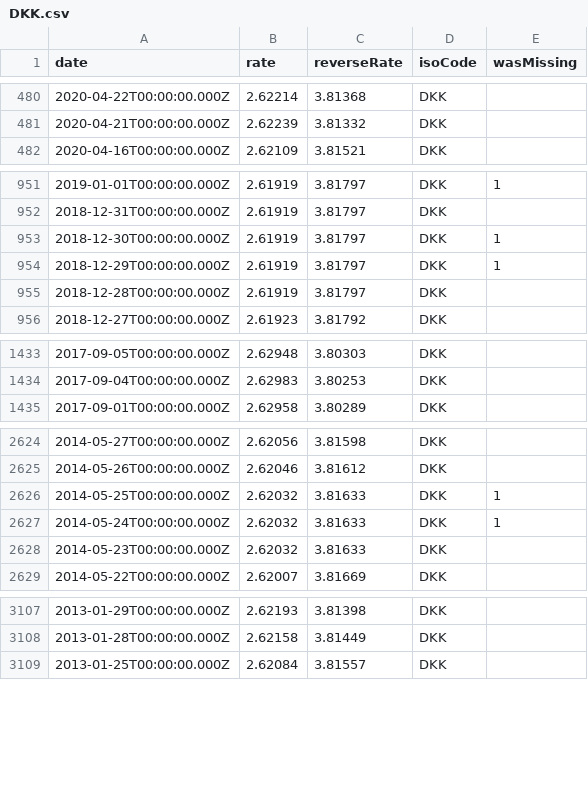
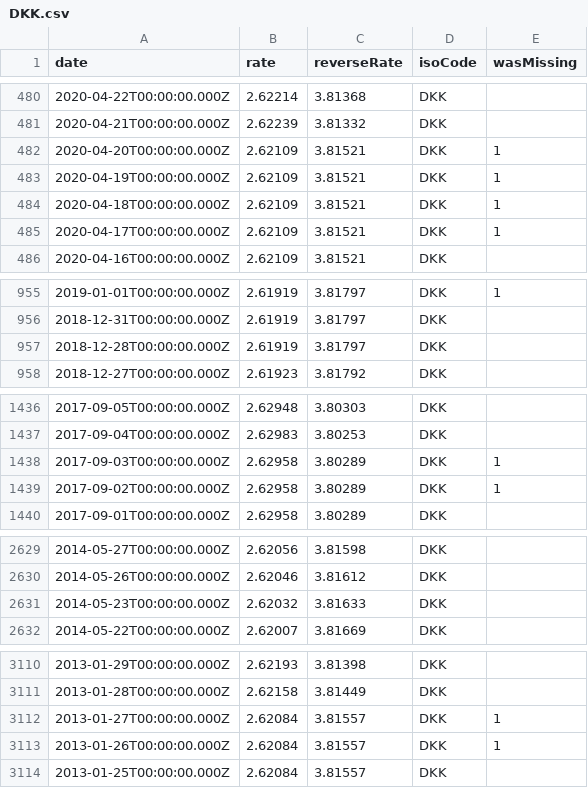
Before and after one commit to LubomirGeorgiev/bnb-currency-exchange-rates, a CSV file: data/DKK.csv, drawn as a sheet; only a part is shown, gaps mark what is left out; the diff covers the shown part only.

```diff
--- a/data/DKK.csv
+++ b/data/DKK.csv
@@ -481,2 +481,6 @@
 "2020-04-21T00:00:00.000Z","2.62239","3.81332","DKK",
+"2020-04-20T00:00:00.000Z","2.62109","3.81521","DKK",1
+"2020-04-19T00:00:00.000Z","2.62109","3.81521","DKK",1
+"2020-04-18T00:00:00.000Z","2.62109","3.81521","DKK",1
+"2020-04-17T00:00:00.000Z","2.62109","3.81521","DKK",1
 "2020-04-16T00:00:00.000Z","2.62109","3.81521","DKK",
@@ -952,4 +956,2 @@
 "2018-12-31T00:00:00.000Z","2.61919","3.81797","DKK",
-"2018-12-30T00:00:00.000Z","2.61919","3.81797","DKK",1
-"2018-12-29T00:00:00.000Z","2.61919","3.81797","DKK",1
 "2018-12-28T00:00:00.000Z","2.61919","3.81797","DKK",
@@ -1434,2 +1437,4 @@
 "2017-09-04T00:00:00.000Z","2.62983","3.80253","DKK",
+"2017-09-03T00:00:00.000Z","2.62958","3.80289","DKK",1
+"2017-09-02T00:00:00.000Z","2.62958","3.80289","DKK",1
 "2017-09-01T00:00:00.000Z","2.62958","3.80289","DKK",
@@ -2625,4 +2630,2 @@
 "2014-05-26T00:00:00.000Z","2.62046","3.81612","DKK",
-"2014-05-25T00:00:00.000Z","2.62032","3.81633","DKK",1
-"2014-05-24T00:00:00.000Z","2.62032","3.81633","DKK",1
 "2014-05-23T00:00:00.000Z","2.62032","3.81633","DKK",
@@ -3108,2 +3111,4 @@
 "2013-01-28T00:00:00.000Z","2.62158","3.81449","DKK",
+"2013-01-27T00:00:00.000Z","2.62084","3.81557","DKK",1
+"2013-01-26T00:00:00.000Z","2.62084","3.81557","DKK",1
 "2013-01-25T00:00:00.000Z","2.62084","3.81557","DKK",
```
Also changed, not shown: 5 added rows and 4 removed rows elsewhere in this file, data/GBP.csv, data/HKD.csv, 40 other files.
